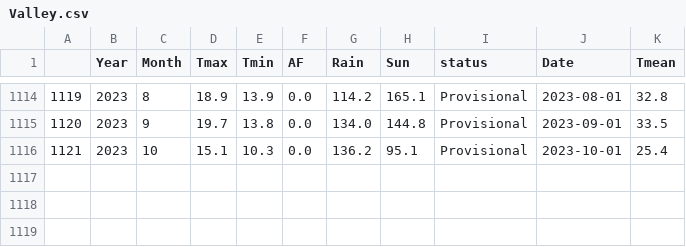
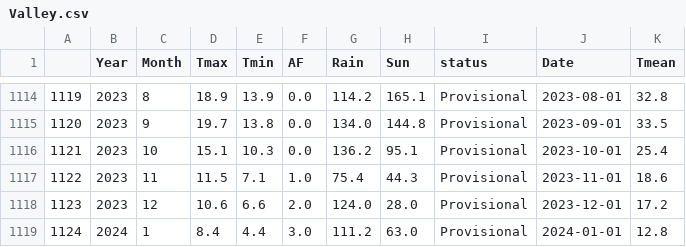
Before and after one commit to alanjones2/uk-historical-weather, a CSV file: data/Valley.csv, drawn as a sheet; only a part is shown, gaps mark what is left out.

```diff
--- a/data/Valley.csv
+++ b/data/Valley.csv
@@ -1116 +1116,4 @@
 1121,2023,10,15.1,10.3,0.0,136.2,95.1,Provisional,2023-10-01,25.4
+1122,2023,11,11.5,7.1,1.0,75.4,44.3,Provisional,2023-11-01,18.6
+1123,2023,12,10.6,6.6,2.0,124.0,28.0,Provisional,2023-12-01,17.2
+1124,2024,1,8.4,4.4,3.0,111.2,63.0,Provisional,2024-01-01,12.8
```
Also changed, not shown: data/Aberporth.csv, data/Camborne.csv, 30 other files.
